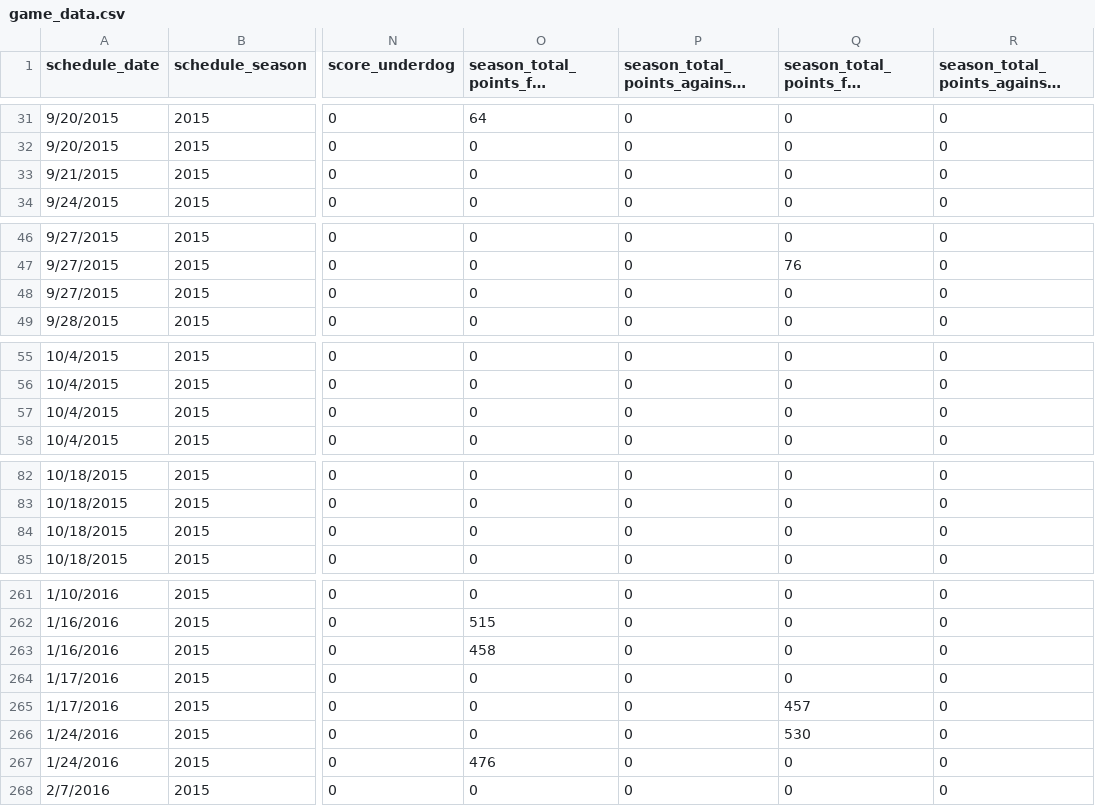
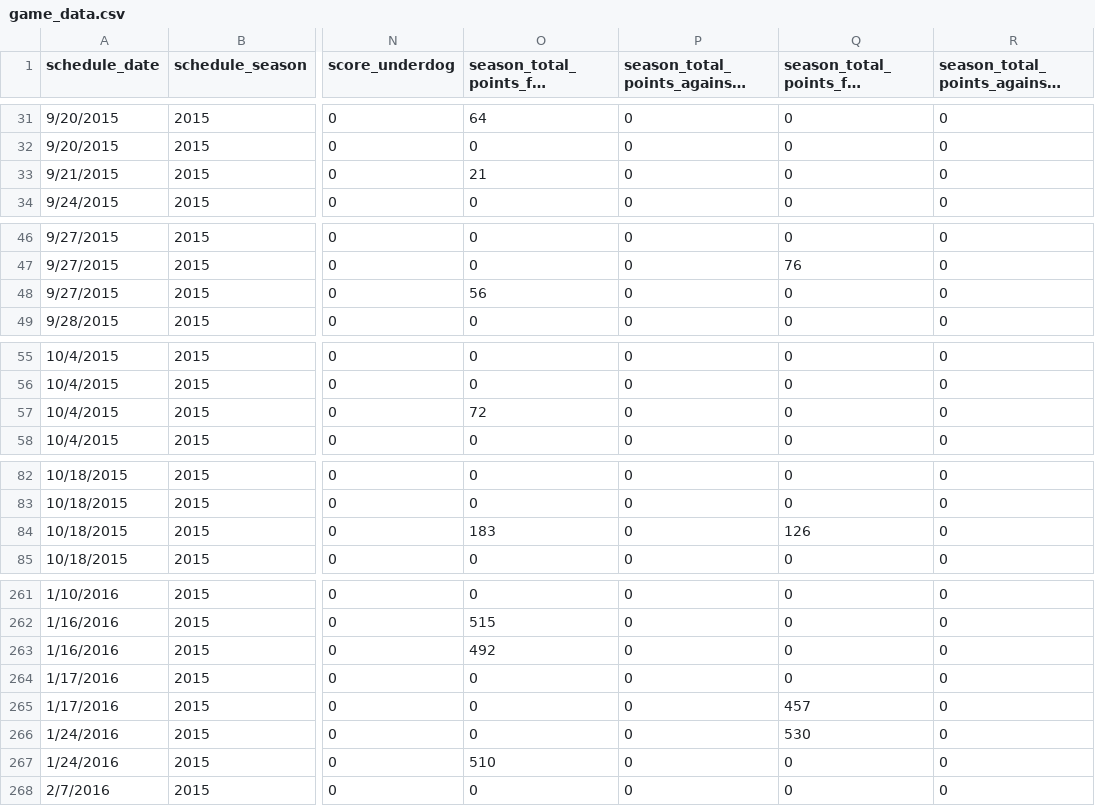
Before and after one commit to kmorehead33/Final_Project, a CSV file: data/game_data.csv, drawn as a sheet; only a part is shown, gaps mark what is left out; long unchanged cells end in …; the diff covers the shown part only; the diff names each change by its address in the sheet, - before the commit and + after, or states it on an @@ line.

Commit message:
NO

```diff
--- a/data/game_data.csv
+++ b/data/game_data.csv
-O33: 0
+O33: 21
-O48: 0
+O48: 56
-O57: 0
+O57: 72
-O84: 0
+O84: 183
-Q84: 0
+Q84: 126
-O263: 458
+O263: 492
-O267: 476
+O267: 510
```
Also changed, not shown: 12 edited cells elsewhere in this file.
